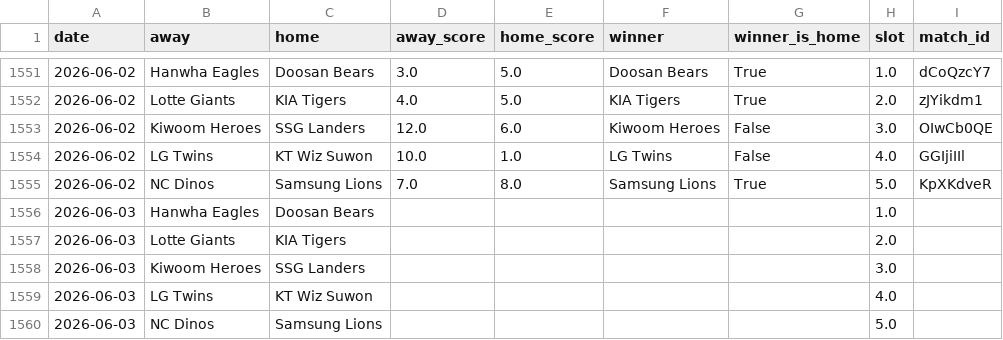
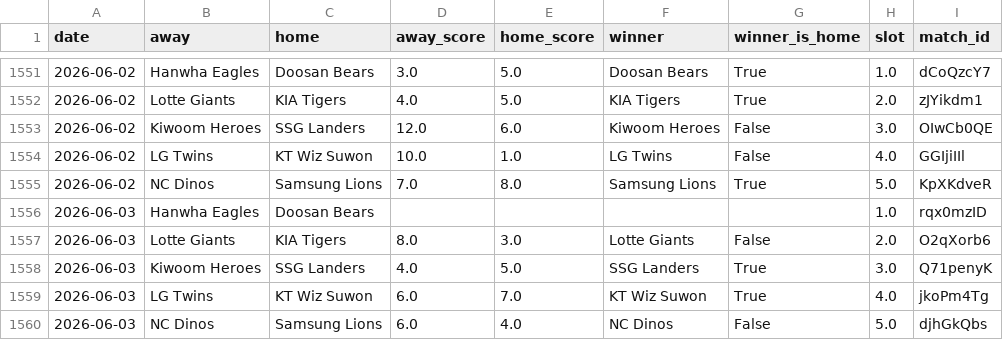
Before and after one commit to seung-min-lee/seung-min-lee-kbo-predictor, a CSV file: kbo_games.csv, drawn as a sheet; only a part is shown, gaps mark what is left out.

```diff
--- a/kbo_games.csv
+++ b/kbo_games.csv
@@ -1555,6 +1555,6 @@
 2026-06-02,NC Dinos,Samsung Lions,7.0,8.0,Samsung Lions,True,5.0,KpXKdveR
-2026-06-03,Hanwha Eagles,Doosan Bears,,,,,1.0,
-2026-06-03,Lotte Giants,KIA Tigers,,,,,2.0,
-2026-06-03,Kiwoom Heroes,SSG Landers,,,,,3.0,
-2026-06-03,LG Twins,KT Wiz Suwon,,,,,4.0,
-2026-06-03,NC Dinos,Samsung Lions,,,,,5.0,
+2026-06-03,Hanwha Eagles,Doosan Bears,,,,,1.0,rqx0mzID
+2026-06-03,Lotte Giants,KIA Tigers,8.0,3.0,Lotte Giants,False,2.0,O2qXorb6
+2026-06-03,Kiwoom Heroes,SSG Landers,4.0,5.0,SSG Landers,True,3.0,Q71penyK
+2026-06-03,LG Twins,KT Wiz Suwon,6.0,7.0,KT Wiz Suwon,True,4.0,jkoPm4Tg
+2026-06-03,NC Dinos,Samsung Lions,6.0,4.0,NC Dinos,False,5.0,djhGkQbs
```
Also changed, not shown: 1 other file.
